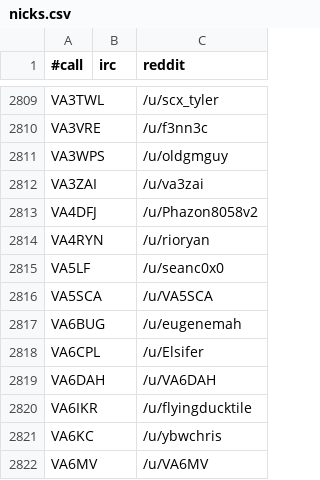
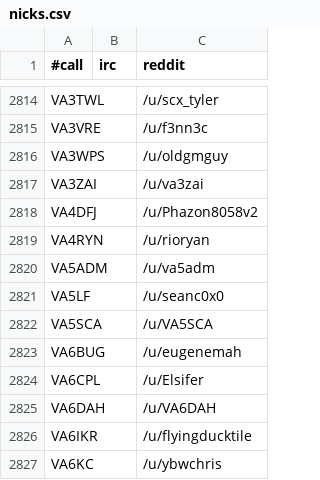
Before and after one commit to molo1134/qrmbot, a CSV file: lib/nicks.csv, drawn as a sheet; only a part is shown, gaps mark what is left out; the shorter side is filled out with more unchanged rows; the diff covers the shown part only.

```diff
--- a/lib/nicks.csv
+++ b/lib/nicks.csv
@@ -2814,2 +2819,3 @@ VA4DFJ,,/u/Phazon8058v2
 VA4RYN,,/u/rioryan
+VA5ADM,,/u/va5adm
 VA5LF,,/u/seanc0x0
```
Also changed, not shown: 5 added rows elsewhere in this file, 1 other file.
